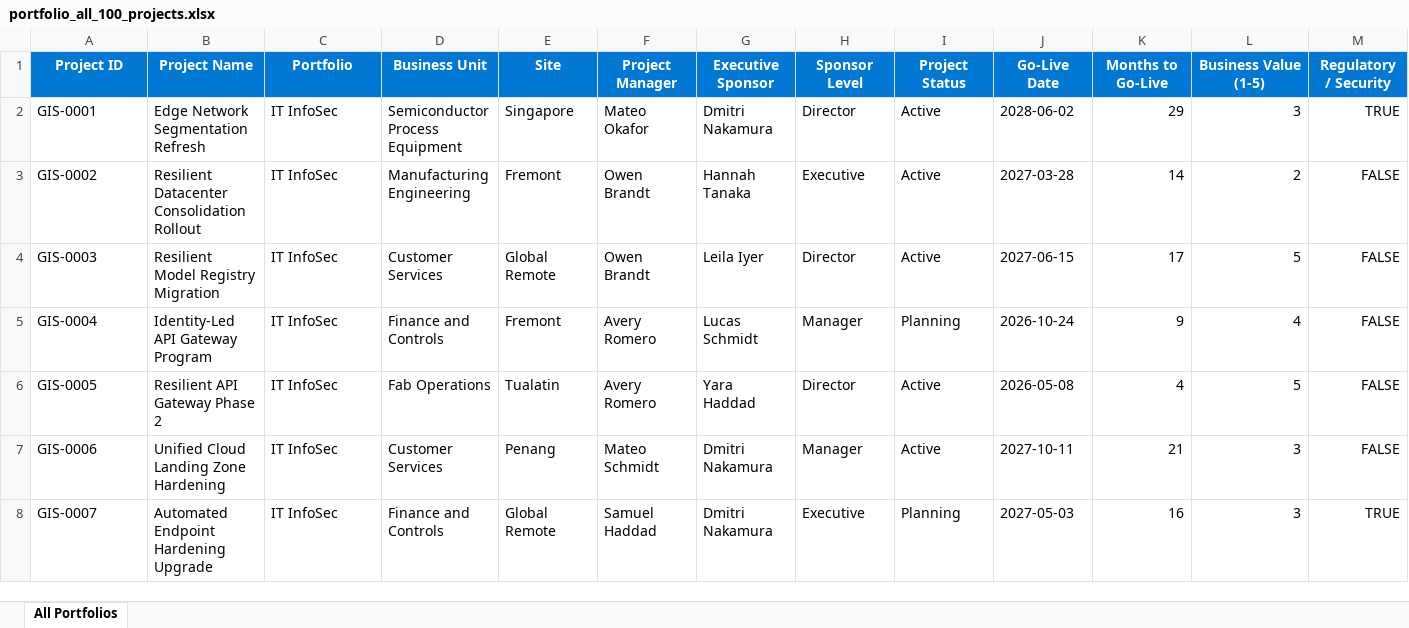
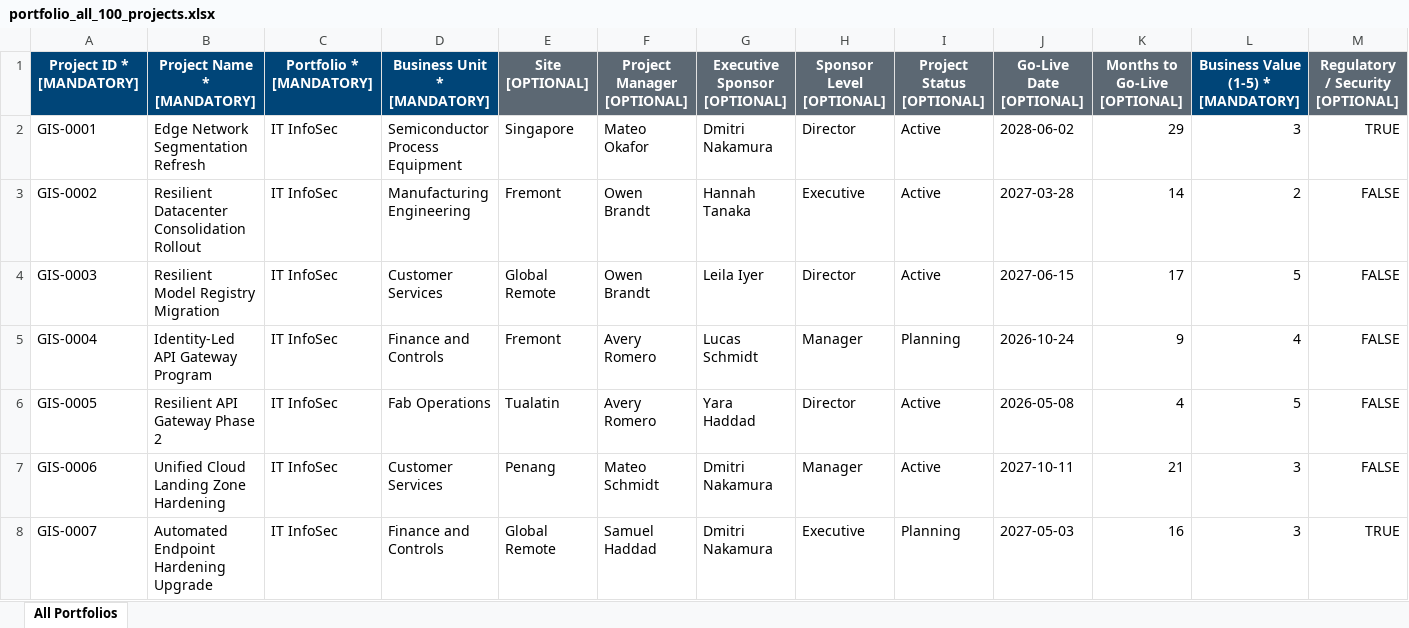
Before and after one commit to csdmichael/AIML-PMO-Portfolio-Prioritization, an Excel workbook: data/portfolios/portfolio_all_100_projects.xlsx, sheet All Portfolios, drawn as a sheet; only a part is shown; values as stored, in another font and other column widths than the file's, no borders; removed rows and columns are numbered as before the commit, all else as after; rows hold the shown columns only; the diff names each change by its address in the sheet, - before the commit and + after, or states it on an @@ line.

```diff
--- a/data/portfolios/portfolio_all_100_projects.xlsx (sheet All Portfolios)
+++ b/data/portfolios/portfolio_all_100_projects.xlsx (sheet All Portfolios)
-row 1: Project ID | Project Name | Portfolio | Business Unit | Site | Project Manager | Executive Sponsor | Sponsor Level | Project Status | Go-Live Date | Months to Go-Live | Business Value (1-5) | Regulatory / Security
+row 1: Project ID * [MANDATORY] | Project Name * [MANDATORY] | Portfolio * [MANDATORY] | Business Unit * [MANDATORY] | Site [OPTIONAL] | Project Manager [OPTIONAL] | Executive Sponsor [OPTIONAL] | Sponsor Level [OPTIONAL] | Project Status [OPTIONAL] | Go-Live Date [OPTIONAL] | Months to Go-Live [OPTIONAL] | Business Value (1-5) * [MANDATORY] | Regulatory / Security [OPTIONAL]
```
Also changed, not shown: data/portfolios/portfolio_ai_team.xlsx, data/portfolios/portfolio_it_infosec.xlsx, 23 other files.
